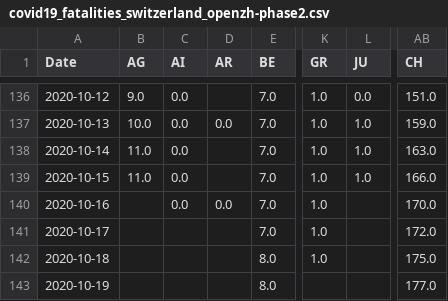
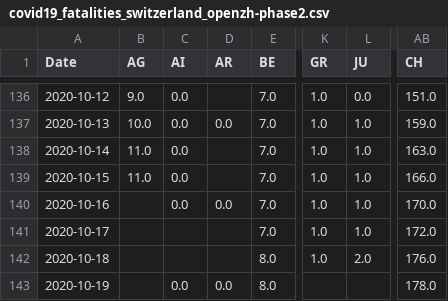
Before and after one commit to imsodin/covid19-cases-switzerland, a CSV file: covid19_fatalities_switzerland_openzh-phase2.csv, drawn as a sheet; only a part is shown, gaps mark what is left out; the diff names each change by its address in the sheet, - before the commit and + after, or states it on an @@ line.

```diff
--- a/covid19_fatalities_switzerland_openzh-phase2.csv
+++ b/covid19_fatalities_switzerland_openzh-phase2.csv
-L140:L141 (JU): (empty)
+L140:L141 (JU): 1.0
-L142 (JU): (empty)
+L142 (JU): 2.0
-AB142 (CH): 175.0
+AB142 (CH): 176.0
-C143 (AI): (empty)
+C143 (AI): 0.0
-D143 (AR): (empty)
+D143 (AR): 0.0
-AB143 (CH): 177.0
+AB143 (CH): 178.0
```
Also changed, not shown: covid19_cases_switzerland_openzh-phase2.csv, covid19_cases_switzerland_openzh.csv, 19 other files.
